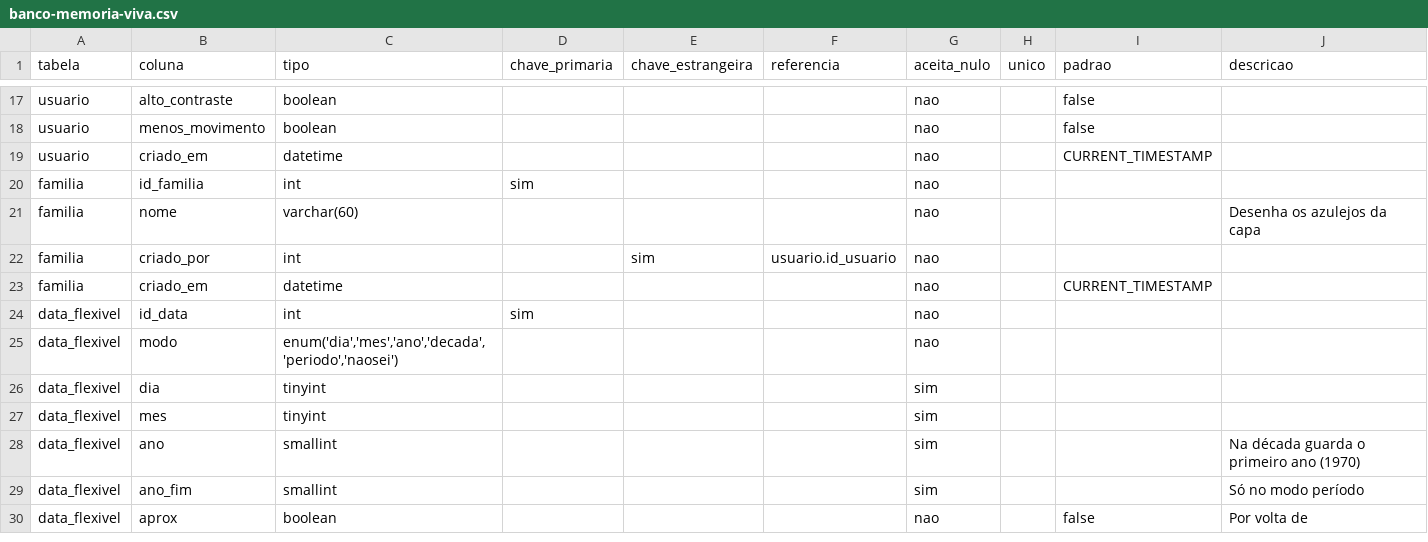
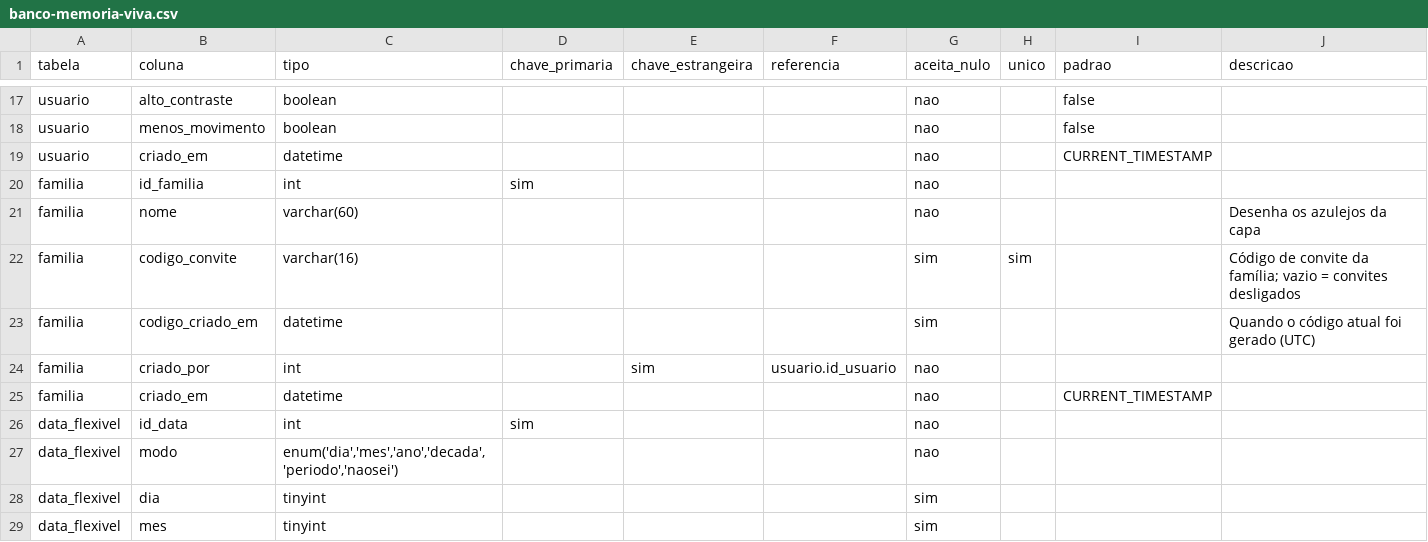
Before and after one commit to memoria-viva-projeto/memoria-viva-react, a CSV file: memoria-viva/db/banco-memoria-viva.csv, drawn as a sheet; only a part is shown, gaps mark what is left out; the shorter side is filled out with more unchanged rows.

```diff
--- a/memoria-viva/db/banco-memoria-viva.csv
+++ b/memoria-viva/db/banco-memoria-viva.csv
@@ -21,2 +21,4 @@ familia,id_familia,int,sim,,,nao,,,
 familia,nome,varchar(60),,,,nao,,,Desenha os azulejos da capa
+familia,codigo_convite,varchar(16),,,,sim,sim,,Código de convite da família; vazio = convites desligados
+familia,codigo_criado_em,datetime,,,,sim,,,Quando o código atual foi gerado (UTC)
 familia,criado_por,int,,sim,usuario.id_usuario,nao,,,
```
Also changed, not shown: 37 other files.
